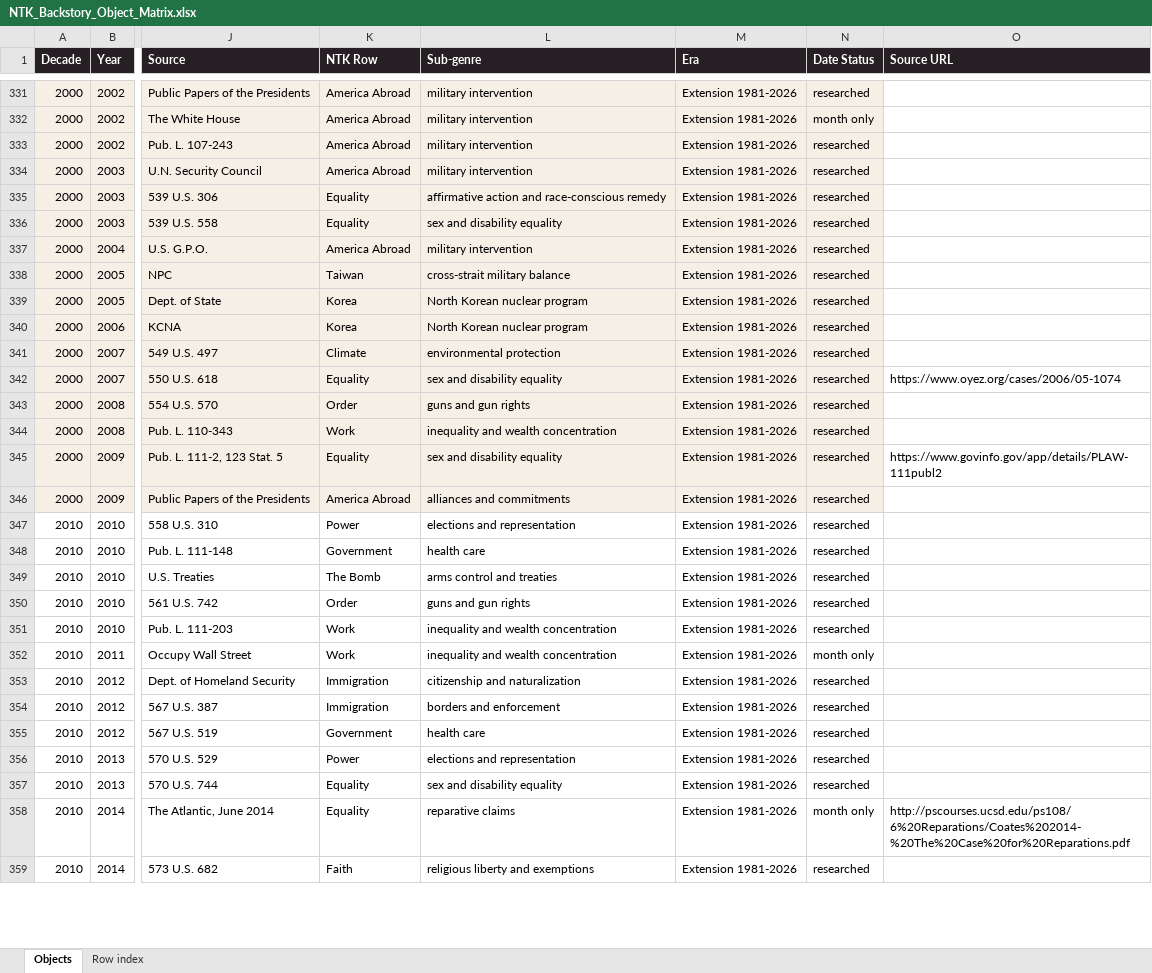
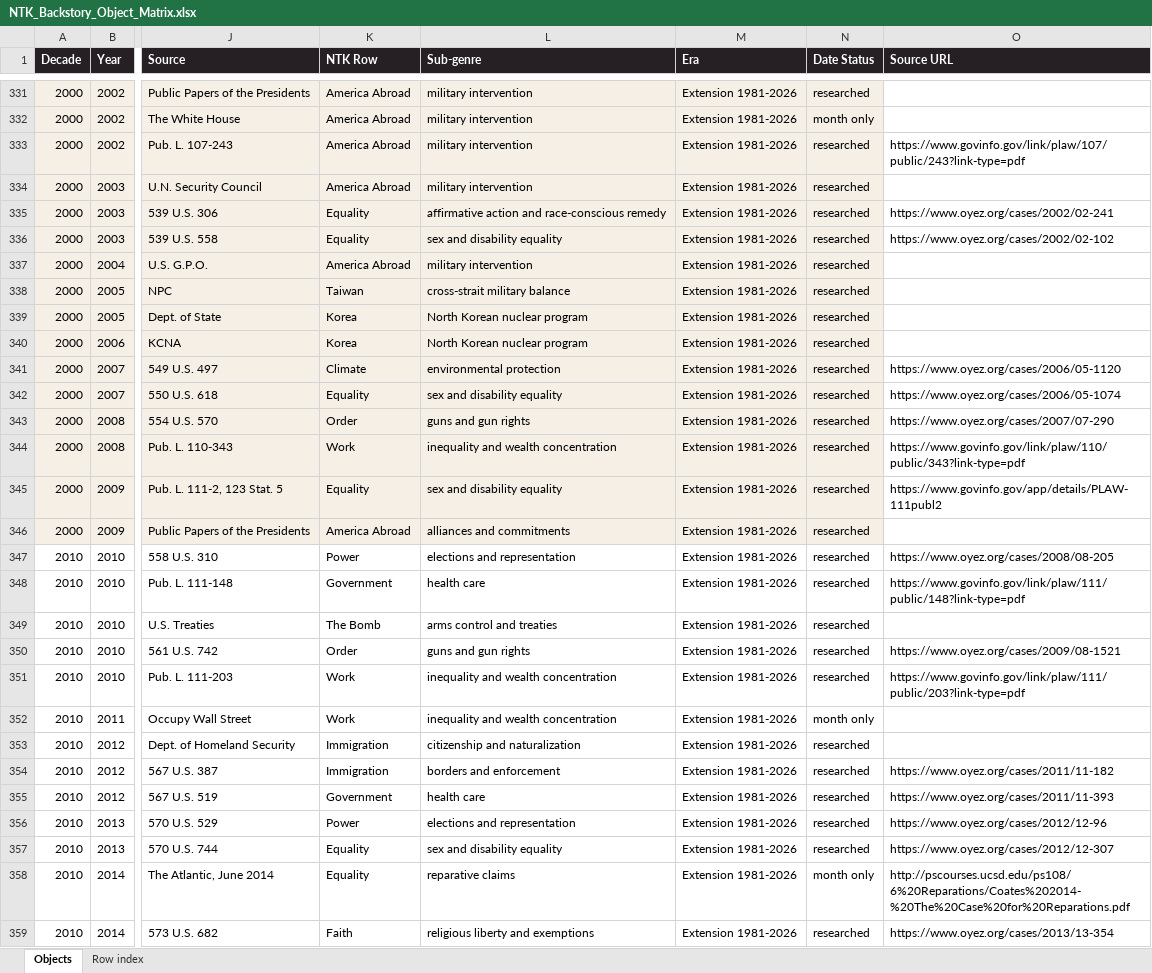
Before and after one commit to maxzimbert/ntknews, an Excel workbook: editorial/NTK_Backstory_Object_Matrix.xlsx, sheet Objects, drawn as a sheet; only a part is shown, gaps mark what is left out; values as stored, in another font and other column widths than the file's, no borders; the diff covers the shown part only; the diff names each change by its address in the sheet, - before the commit and + after, or states it on an @@ line.

```diff
--- a/editorial/NTK_Backstory_Object_Matrix.xlsx (sheet Objects)
+++ b/editorial/NTK_Backstory_Object_Matrix.xlsx (sheet Objects)
-O333 (Source URL): (empty)
+O333 (Source URL): https://www.govinfo.gov/link/plaw/107/public/243?link-type=pdf
-O335 (Source URL): (empty)
+O335 (Source URL): https://www.oyez.org/cases/2002/02-241
-O336 (Source URL): (empty)
+O336 (Source URL): https://www.oyez.org/cases/2002/02-102
-O341 (Source URL): (empty)
+O341 (Source URL): https://www.oyez.org/cases/2006/05-1120
-O343 (Source URL): (empty)
+O343 (Source URL): https://www.oyez.org/cases/2007/07-290
-O344 (Source URL): (empty)
+O344 (Source URL): https://www.govinfo.gov/link/plaw/110/public/343?link-type=pdf
-O347 (Source URL): (empty)
+O347 (Source URL): https://www.oyez.org/cases/2008/08-205
-O348 (Source URL): (empty)
+O348 (Source URL): https://www.govinfo.gov/link/plaw/111/public/148?link-type=pdf
-O350 (Source URL): (empty)
+O350 (Source URL): https://www.oyez.org/cases/2009/08-1521
-O351 (Source URL): (empty)
+O351 (Source URL): https://www.govinfo.gov/link/plaw/111/public/203?link-type=pdf
-O354 (Source URL): (empty)
+O354 (Source URL): https://www.oyez.org/cases/2011/11-182
-O355 (Source URL): (empty)
+O355 (Source URL): https://www.oyez.org/cases/2011/11-393
-O356 (Source URL): (empty)
+O356 (Source URL): https://www.oyez.org/cases/2012/12-96
-O357 (Source URL): (empty)
+O357 (Source URL): https://www.oyez.org/cases/2012/12-307
-O359 (Source URL): (empty)
+O359 (Source URL): https://www.oyez.org/cases/2013/13-354
```
Also changed, not shown: 82 edited cells elsewhere in this sheet, 2 other files.
